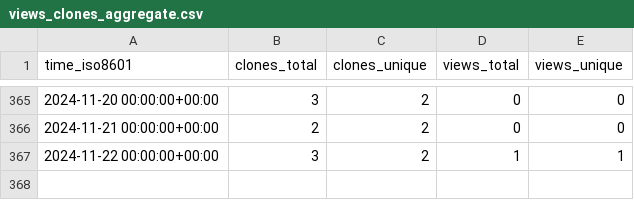
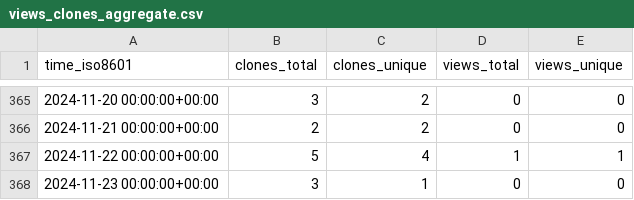
Before and after one commit to tobbie/chat-app, a CSV file: tobbie/nodejs-chat-app/ghrs-data/views_clones_aggregate.csv, drawn as a sheet; only a part is shown, gaps mark what is left out.

```diff
--- a/tobbie/nodejs-chat-app/ghrs-data/views_clones_aggregate.csv
+++ b/tobbie/nodejs-chat-app/ghrs-data/views_clones_aggregate.csv
@@ -366,2 +366,3 @@ time_iso8601,clones_total,clones_unique,views_total,views_unique
 2024-11-21 00:00:00+00:00,2,2,0,0
-2024-11-22 00:00:00+00:00,3,2,1,1
+2024-11-22 00:00:00+00:00,5,4,1,1
+2024-11-23 00:00:00+00:00,3,1,0,0
```
Also changed, not shown: 1 other file.
